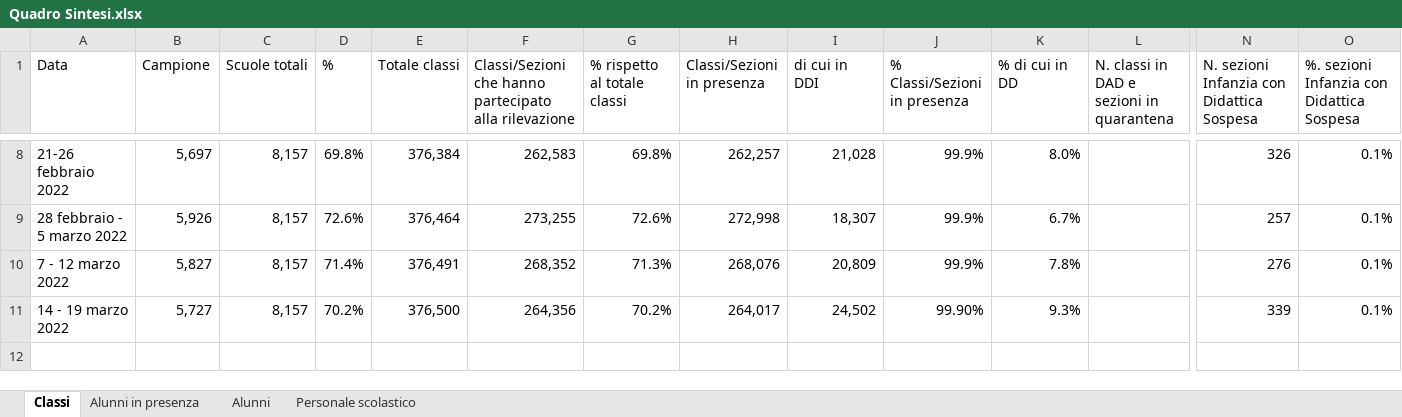
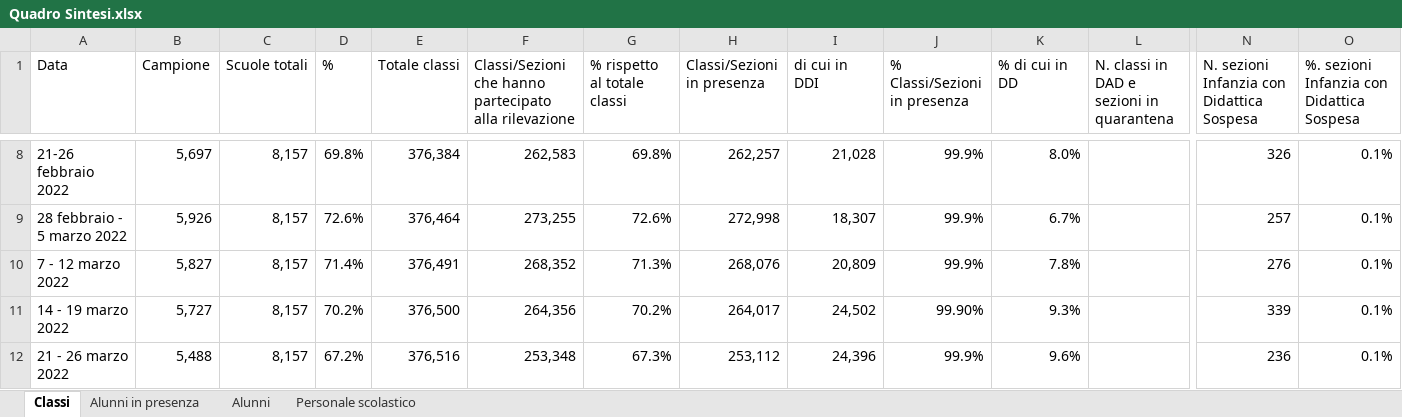
Before and after one commit to fbranda/INFN-ISS, an Excel workbook: Dati contagi nelle scuole/Monitoraggi Covid-19 in ambito scolastico - MIUR/Quadro Sintesi.xlsx, sheet Classi, drawn as a sheet; only a part is shown, gaps mark what is left out; values as stored, in another font and other column widths than the file's, no borders; rows hold the shown columns only; the diff names each change by its address in the sheet, - before the commit and + after, or states it on an @@ line.

```diff
--- a/Dati contagi nelle scuole/Monitoraggi Covid-19 in ambito scolastico - MIUR/Quadro Sintesi.xlsx (sheet Classi)
+++ b/Dati contagi nelle scuole/Monitoraggi Covid-19 in ambito scolastico - MIUR/Quadro Sintesi.xlsx (sheet Classi)
+row 12: 21 - 26 marzo 2022 | 5,488 | 8,157 | 67.2% | 376,516 | 253,348 | 67.3% | 253,112 | 24,396 | 99.9% | 9.6% |  | 236 | 0.1%
```
Also changed, not shown: sheet Alunni, sheet Personale scolastico, sheet Alunni in presenza.
